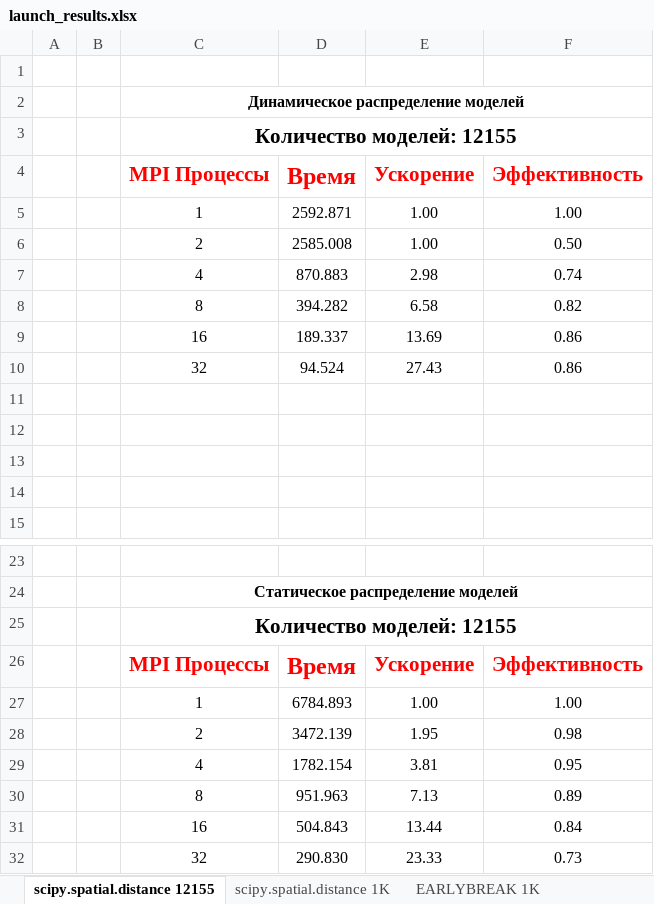
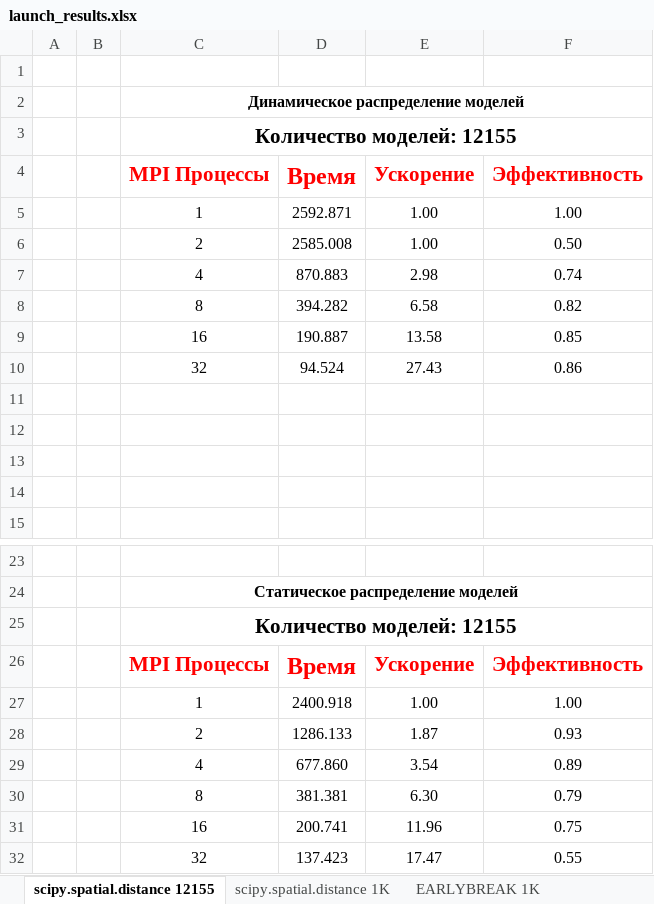
Before and after one commit to AxoyTO/Parallel_Closest_Object_Search, an Excel workbook: Results/launch_results.xlsx, sheet scipy.spatial.distance 12155, drawn as a sheet; only a part is shown, gaps mark what is left out; values as stored, in another font and other column widths than the file's, no borders; charts and pictures not drawn; removed rows and columns are numbered as before the commit, all else as after; the diff names each change by its address in the sheet, - before the commit and + after, or states it on an @@ line.

```diff
--- a/Results/launch_results.xlsx (sheet scipy.spatial.distance 12155)
+++ b/Results/launch_results.xlsx (sheet scipy.spatial.distance 12155)
-row 9:  |  | 16 | 189.337 | 13.69 | 0.86
+row 9:  |  | 16 | 190.887 | 13.58 | 0.85
-D27 (Время): 6784.893
+D27 (Время): 2400.918
-row 28:  |  | 2 | 3472.139 | 1.95 | 0.98
-row 29:  |  | 4 | 1782.154 | 3.81 | 0.95
-row 30:  |  | 8 | 951.963 | 7.13 | 0.89
-row 31:  |  | 16 | 504.843 | 13.44 | 0.84
-row 32:  |  | 32 | 290.830 | 23.33 | 0.73
+row 28:  |  | 2 | 1286.133 | 1.87 | 0.93
+row 29:  |  | 4 | 677.860 | 3.54 | 0.89
+row 30:  |  | 8 | 381.381 | 6.30 | 0.79
+row 31:  |  | 16 | 200.741 | 11.96 | 0.75
+row 32:  |  | 32 | 137.423 | 17.47 | 0.55
```
Also changed, not shown: charts or pictures, 2 other files.
